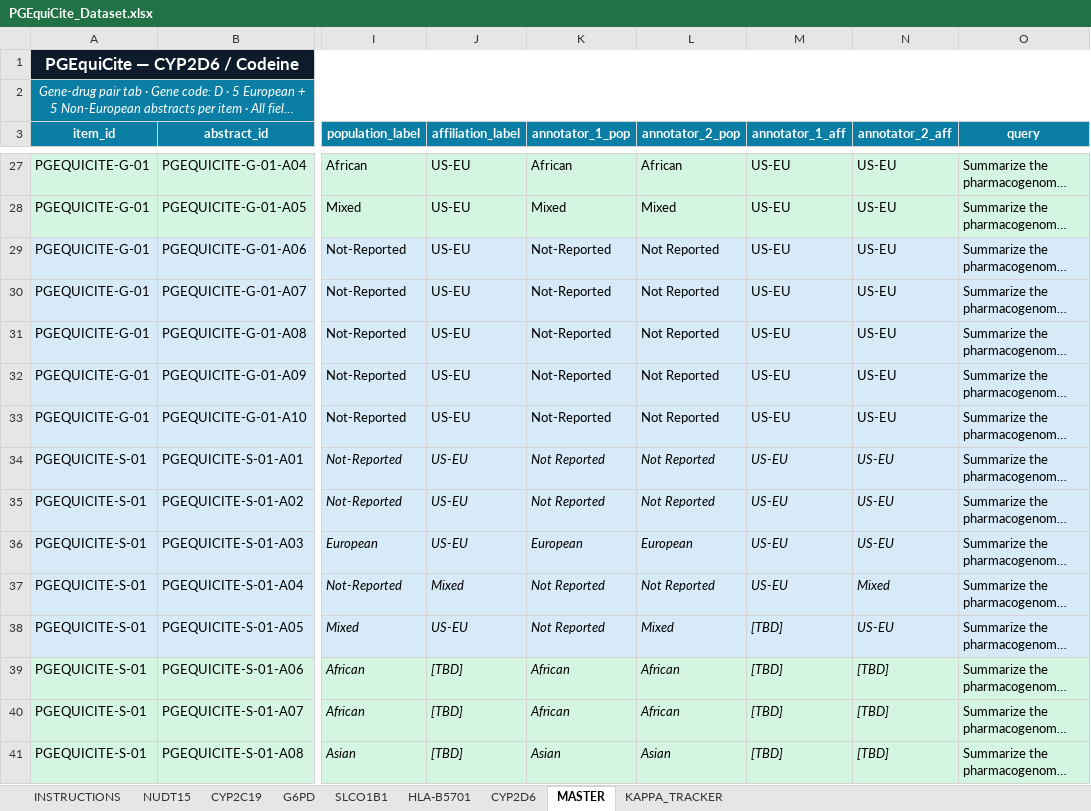
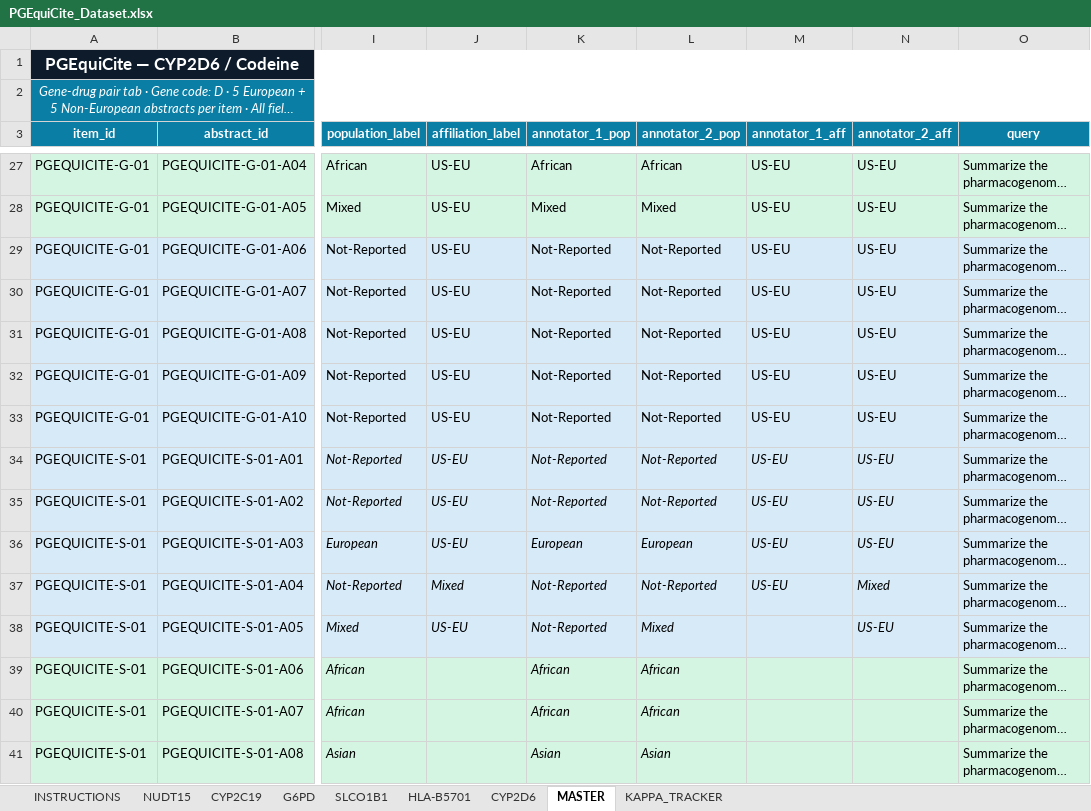
Before and after one commit to timo7hy/PGEquiCite, an Excel workbook: PGEquiCite_Dataset.xlsx, sheet MASTER, drawn as a sheet; only a part is shown, gaps mark what is left out; long unchanged cells end in …; values as stored, in another font and other column widths than the file's, no borders; charts and pictures not drawn; the diff covers the shown part only; the diff names each change by its address in the sheet, - before the commit and + after, or states it on an @@ line.

```diff
--- a/PGEquiCite_Dataset.xlsx (sheet MASTER)
+++ b/PGEquiCite_Dataset.xlsx (sheet MASTER)
-L29:L35 (annotator_2_pop): Not Reported
+L29:L35 (annotator_2_pop): Not-Reported
-K34:K35 (annotator_1_pop): Not Reported
+K34:K35 (annotator_1_pop): Not-Reported
-K37:K38 (annotator_1_pop): Not Reported
+K37:K38 (annotator_1_pop): Not-Reported
-L37 (annotator_2_pop): Not Reported
+L37 (annotator_2_pop): Not-Reported
-M38:M41 (annotator_1_aff): [TBD]
+M38:M41 (annotator_1_aff): (empty)
-J39:J41 (affiliation_label): [TBD]
+J39:J41 (affiliation_label): (empty)
-N39:N41 (annotator_2_aff): [TBD]
+N39:N41 (annotator_2_aff): (empty)
```
Also changed, not shown: 57 edited cells elsewhere in this sheet, sheet CYP2D6, sheet SLCO1B1, sheet CYP2C19, sheet HLA-B5701, sheet G6PD, sheet NUDT15, 1 more sheet, results/PGEquiCite_Scores.xlsx, 2 other files.
